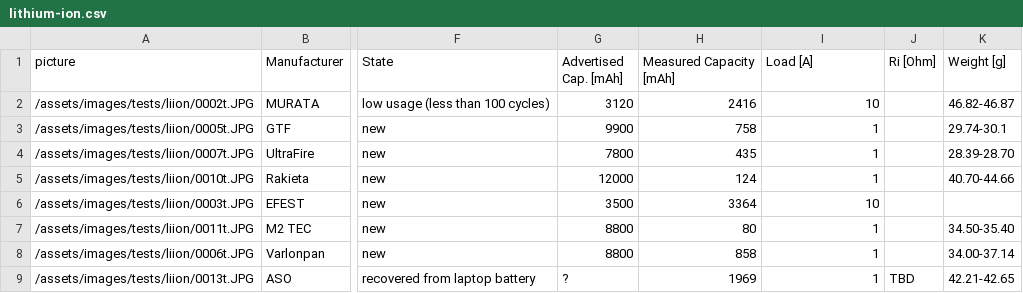
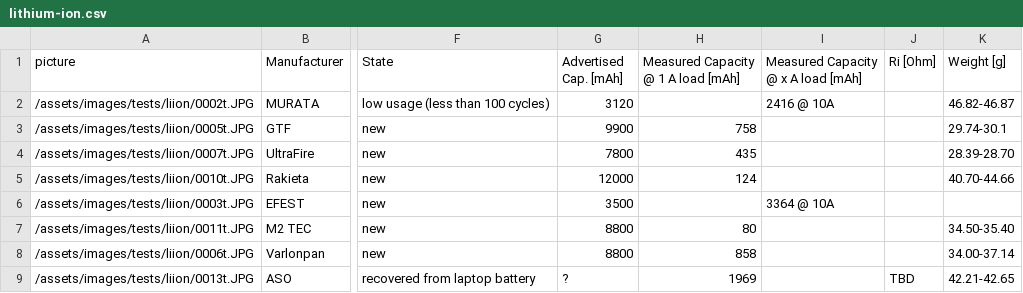
Before and after one commit to markste-in/battery-test, a CSV file: _data/lithium-ion.csv, drawn as a sheet; only a part is shown, gaps mark what is left out; the diff names each change by its address in the sheet, - before the commit and + after, or states it on an @@ line.

```diff
--- a/_data/lithium-ion.csv
+++ b/_data/lithium-ion.csv
-H1: Measured Capacity [mAh]
+H1: Measured Capacity @ 1 A load [mAh]
-I1: Load [A]
+I1: Measured Capacity @ x A load [mAh]
-H2: 2416
+H2: (empty)
-I2: 10
+I2: 2416 @ 10A
-I3:I5: 1
+I3:I5: (empty)
-H6: 3364
+H6: (empty)
-I6: 10
+I6: 3364 @ 10A
-I7:I9: 1
+I7:I9: (empty)
```
Also changed, not shown: _data/alkaline.csv, 1 other file.
